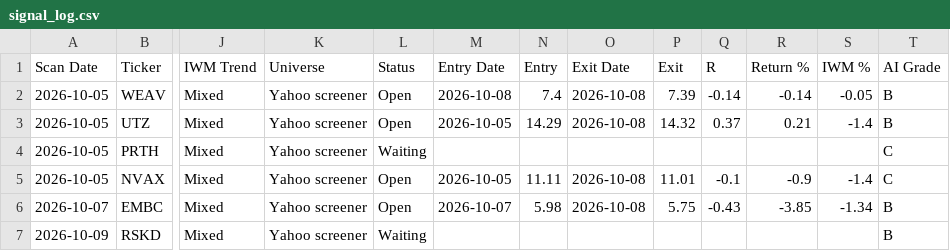
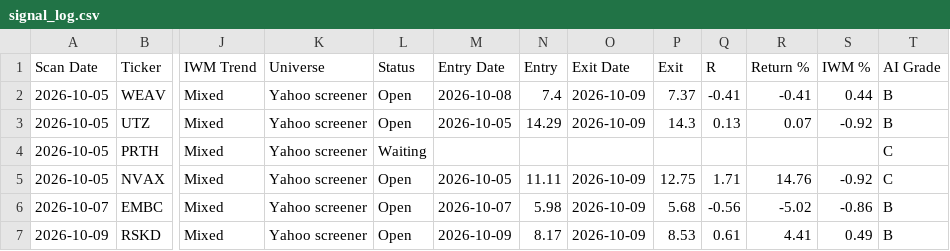
Before and after one commit to wolfmanex/trading-dashboard, a CSV file: signal_log.csv, drawn as a sheet; only a part is shown, gaps mark what is left out; the diff names each change by its address in the sheet, - before the commit and + after, or states it on an @@ line.

```diff
--- a/signal_log.csv
+++ b/signal_log.csv
-O2:O3 (Exit Date): 2026-10-08
+O2:O3 (Exit Date): 2026-10-09
-P2 (Exit): 7.39
+P2 (Exit): 7.37
-Q2 (R): -0.14
+Q2 (R): -0.41
-R2 (Return %): -0.14
+R2 (Return %): -0.41
-S2 (IWM %): -0.05
+S2 (IWM %): 0.44
-P3 (Exit): 14.32
+P3 (Exit): 14.3
-Q3 (R): 0.37
+Q3 (R): 0.13
-R3 (Return %): 0.21
+R3 (Return %): 0.07
-S3 (IWM %): -1.4
+S3 (IWM %): -0.92
-O5:O6 (Exit Date): 2026-10-08
+O5:O6 (Exit Date): 2026-10-09
-P5 (Exit): 11.01
+P5 (Exit): 12.75
-Q5 (R): -0.1
+Q5 (R): 1.71
-R5 (Return %): -0.9
+R5 (Return %): 14.76
-S5 (IWM %): -1.4
+S5 (IWM %): -0.92
-P6 (Exit): 5.75
+P6 (Exit): 5.68
-Q6 (R): -0.43
+Q6 (R): -0.56
-R6 (Return %): -3.85
+R6 (Return %): -5.02
-S6 (IWM %): -1.34
+S6 (IWM %): -0.86
-L7 (Status): Waiting
+L7 (Status): Open
-M7 (Entry Date): (empty)
+M7 (Entry Date): 2026-10-09
-N7 (Entry): (empty)
+N7 (Entry): 8.17
-O7 (Exit Date): (empty)
+O7 (Exit Date): 2026-10-09
-P7 (Exit): (empty)
+P7 (Exit): 8.53
-Q7 (R): (empty)
+Q7 (R): 0.61
-R7 (Return %): (empty)
+R7 (Return %): 4.41
-S7 (IWM %): (empty)
+S7 (IWM %): 0.49
```
